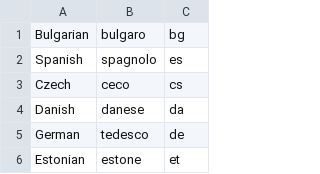
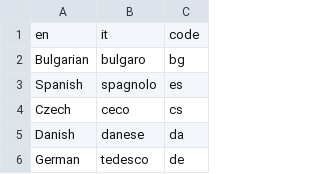
Before and after one commit to chapayGhub/CrossTranslator, a CSV file: CrossTranslator/codes.csv, drawn as a sheet; only a part is shown; the shorter side is filled out with more unchanged rows.

```diff
--- a/CrossTranslator/codes.csv
+++ b/CrossTranslator/codes.csv
@@ -1 +1,2 @@
+en;it;code
 Bulgarian;bulgaro;bg
```
Also changed, not shown: 18 other files.
